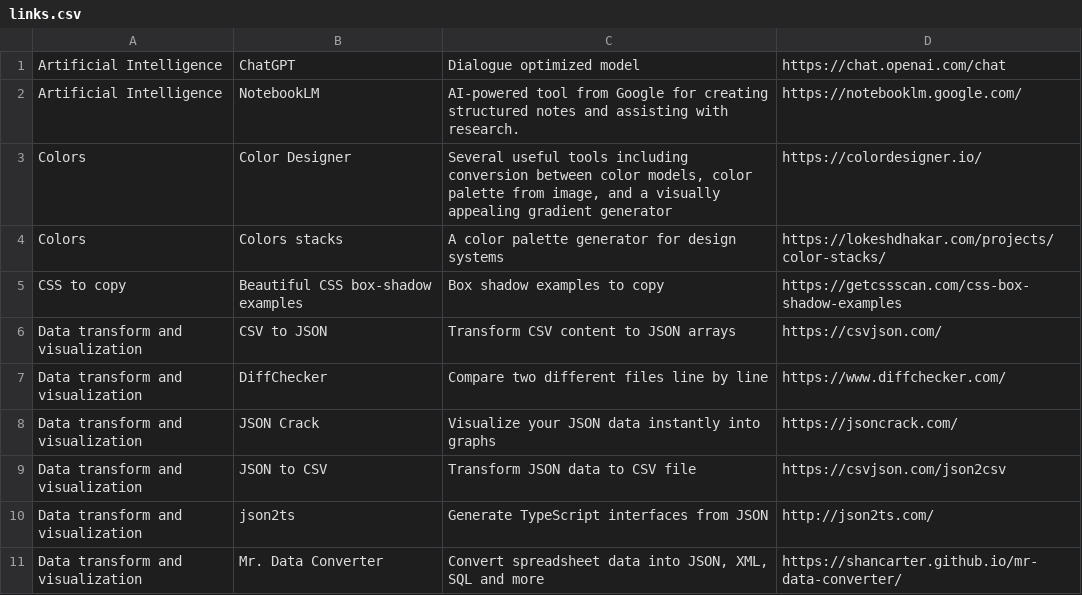
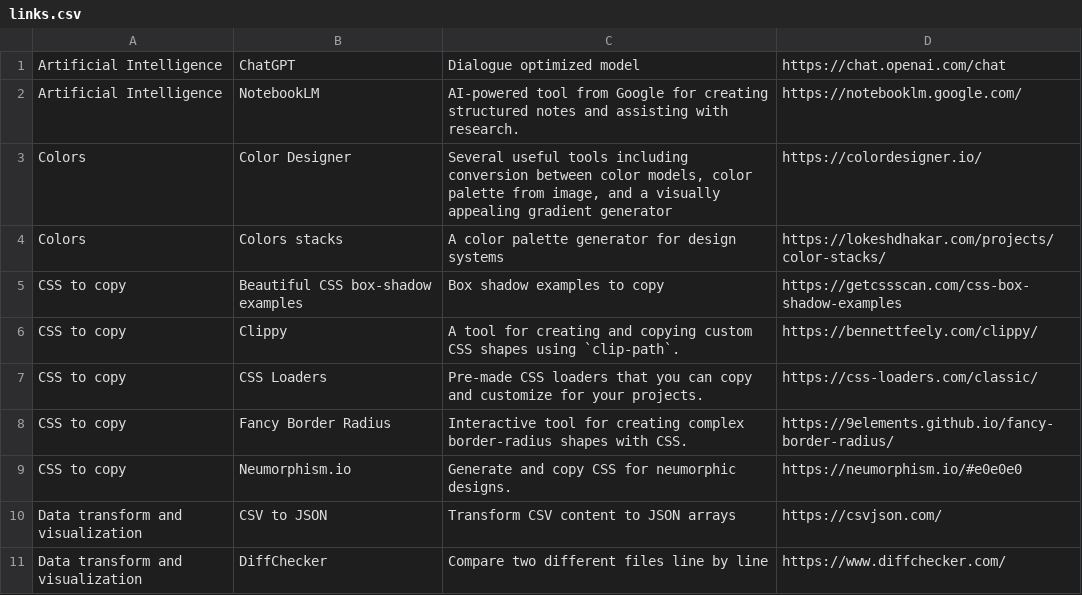
Before and after one commit to teles/awesome-online-tools, a CSV file: dist/links.csv, drawn as a sheet; only a part is shown; the shorter side is filled out with more unchanged rows; the diff names each change by its address in the sheet, - before the commit and + after, or states it on an @@ line.

```diff
--- a/dist/links.csv
+++ b/dist/links.csv
+row 6: CSS to copy | Clippy | A tool for creating and copying custom CSS shapes using `clip-path`. | https://bennettfeely.com/clippy/
+row 7: CSS to copy | CSS Loaders | Pre-made CSS loaders that you can copy and customize for your projects. | https://css-loaders.com/classic/
+row 8: CSS to copy | Fancy Border Radius | Interactive tool for creating complex border-radius shapes with CSS. | https://9elements.github.io/fancy-border-radius/
+row 9: CSS to copy | Neumorphism.io | Generate and copy CSS for neumorphic designs. | https://neumorphism.io/#e0e0e0
```
